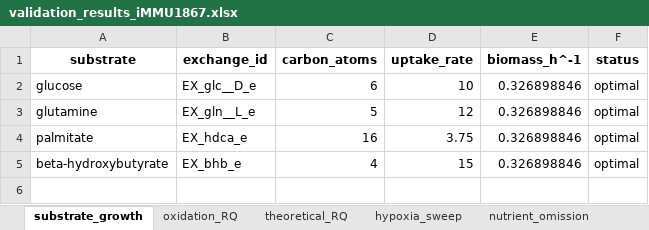
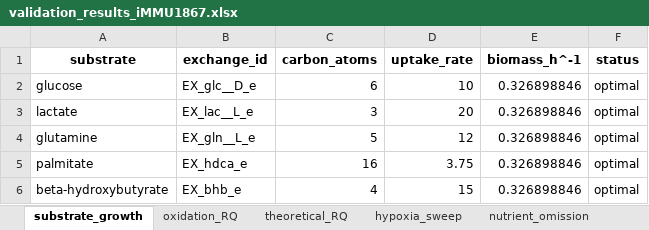
Before and after one commit to SchroederLabWSU/ecMMU1868-TPS, an Excel workbook: results/02_phenotypic_validation/validation_results_iMMU1867.xlsx, sheet substrate_growth, drawn as a sheet; values as stored, in another font and other column widths than the file's, no borders; the diff names each change by its address in the sheet, - before the commit and + after, or states it on an @@ line.

Commit message:
Corrected phenotypic validations
Added lactate to the tests

```diff
--- a/results/02_phenotypic_validation/validation_results_iMMU1867.xlsx (sheet substrate_growth)
+++ b/results/02_phenotypic_validation/validation_results_iMMU1867.xlsx (sheet substrate_growth)
+row 3: lactate | EX_lac__L_e | 3 | 20 | 0.326898846 | optimal
```
Also changed, not shown: sheet hypoxia_sweep, sheet oxidation_RQ, sheet nutrient_omission, 1 other file.
